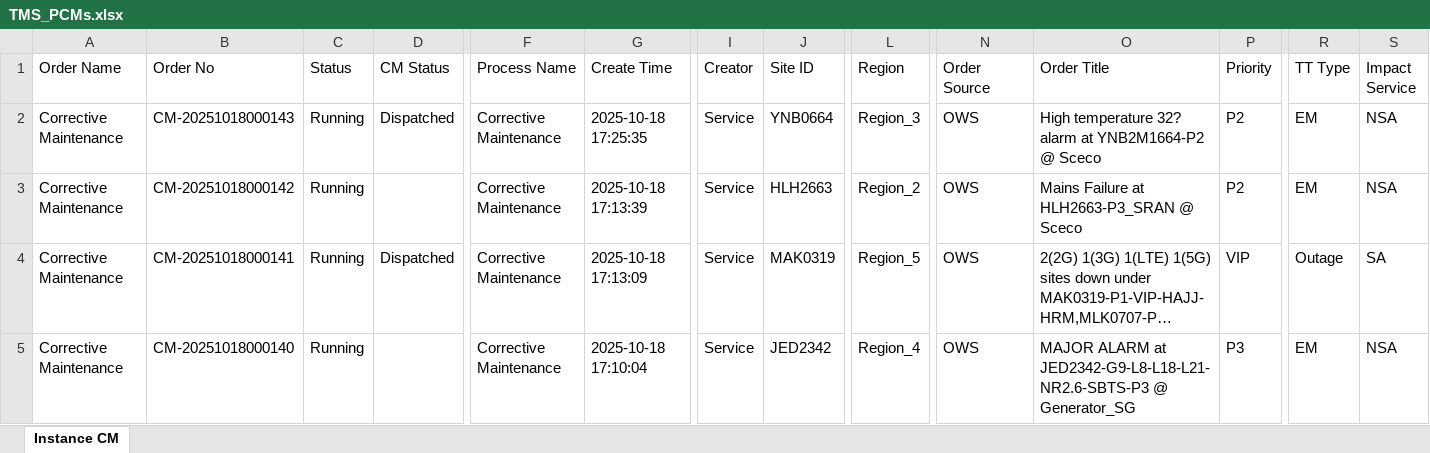
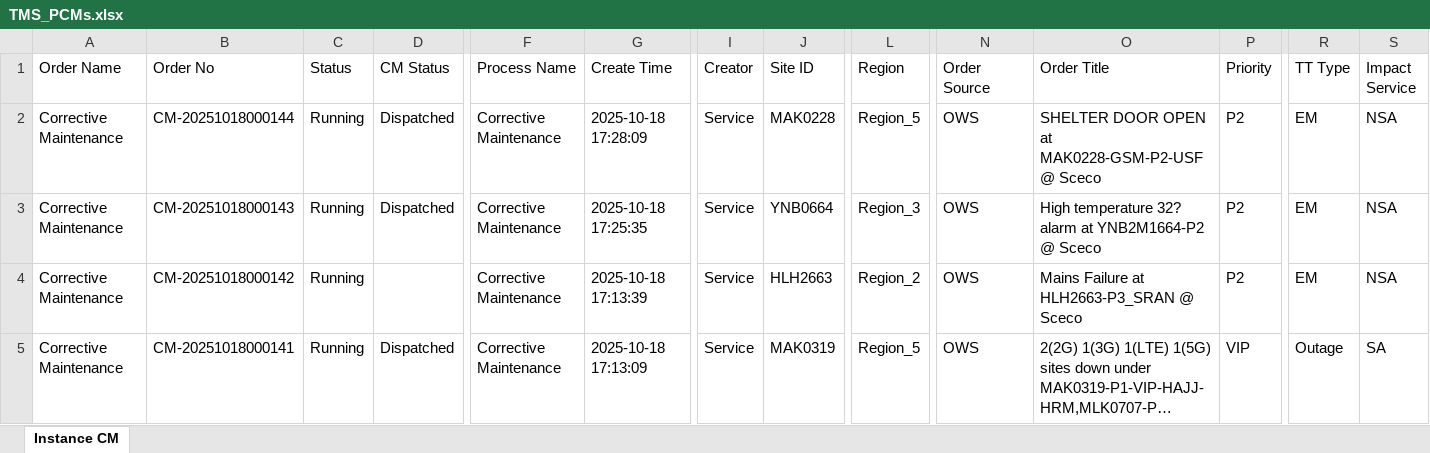
Before and after one commit to decosaro/shabakkat, an Excel workbook: TMS_PCMs.xlsx, sheet Instance CM, drawn as a sheet; only a part is shown, gaps mark what is left out; the shorter side is filled out with more unchanged rows; long unchanged cells end in …; values as stored, in another font and other column widths than the file's, no borders; rows hold the shown columns only; the diff names each change by its address in the sheet, - before the commit and + after, or states it on an @@ line.

Commit message:
Updated TMS_PCMs.xlsx from OneDrive via Power Automate

```diff
--- a/TMS_PCMs.xlsx (sheet Instance CM)
+++ b/TMS_PCMs.xlsx (sheet Instance CM)
+row 2: Corrective Maintenance | CM-20251018000144 | Running | Dispatched | Corrective Maintenance | 2025-10-18 17:28:09 | Service | MAK0228 | Region_5 | OWS | SHELTER DOOR OPEN at MAK0228-GSM-P2-USF @ Sceco | P2 | EM | NSA
```
